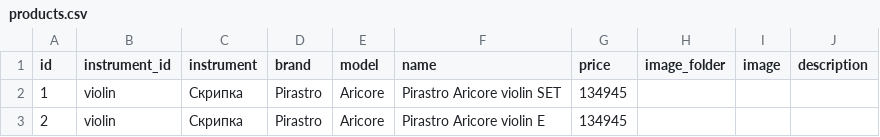
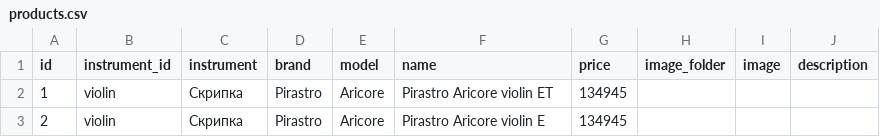
Before and after one commit to Revsk67/string, a CSV file: data/products.csv, drawn as a sheet.

Commit message:
Update products.csv

```diff
--- a/data/products.csv
+++ b/data/products.csv
@@ -1,3 +1,3 @@
 id;instrument_id;instrument;brand;model;name;price;image_folder;image;description
-1;violin;Скрипка;Pirastro;Aricore;Pirastro Aricore violin SET;134945;;;
+1;violin;Скрипка;Pirastro;Aricore;Pirastro Aricore violin ET;134945;;;
 2;violin;Скрипка;Pirastro;Aricore;Pirastro Aricore violin E;134945;;;
```
